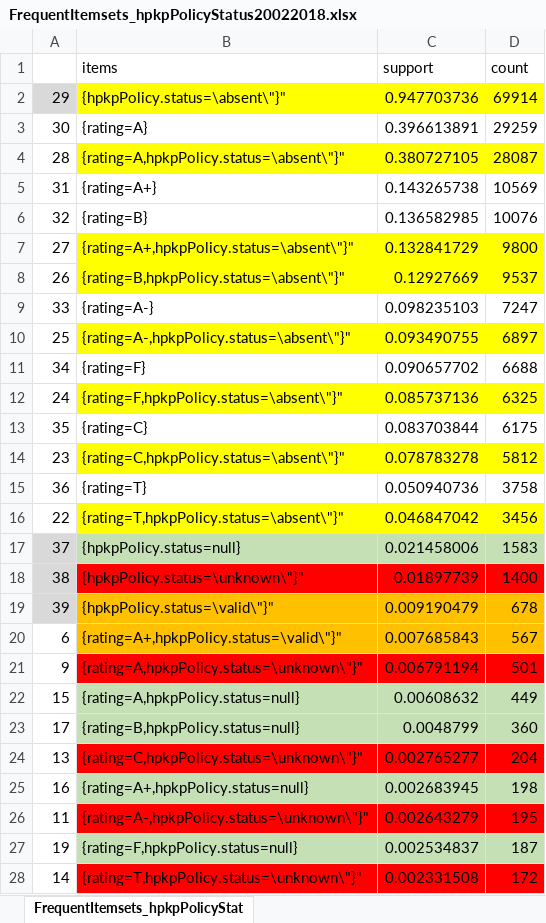
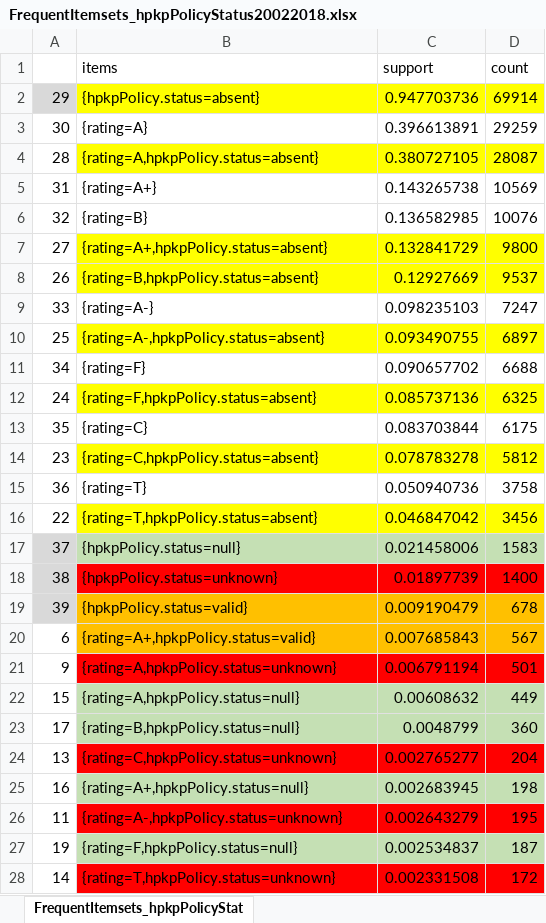
Before and after one commit to asifaltaf13/AnalyzeServerConfigurationBehaviour, an Excel workbook: analysis/queryResults/FrequentItemsets_hpkpPolicyStatus20022018.xlsx, sheet FrequentItemsets_hpkpPolicyStat, drawn as a sheet; only a part is shown; values as stored, in another font and other column widths than the file's, no borders; charts and pictures not drawn; the diff covers the shown part only; the diff names each change by its address in the sheet, - before the commit and + after, or states it on an @@ line.

```diff
--- a/analysis/queryResults/FrequentItemsets_hpkpPolicyStatus20022018.xlsx (sheet FrequentItemsets_hpkpPolicyStat)
+++ b/analysis/queryResults/FrequentItemsets_hpkpPolicyStatus20022018.xlsx (sheet FrequentItemsets_hpkpPolicyStat)
-B2 (items): {hpkpPolicy.status=\absent\"}"
+B2 (items): {hpkpPolicy.status=absent}
-B4 (items): {rating=A,hpkpPolicy.status=\absent\"}"
+B4 (items): {rating=A,hpkpPolicy.status=absent}
-B7 (items): {rating=A+,hpkpPolicy.status=\absent\"}"
+B7 (items): {rating=A+,hpkpPolicy.status=absent}
-B8 (items): {rating=B,hpkpPolicy.status=\absent\"}"
+B8 (items): {rating=B,hpkpPolicy.status=absent}
-B10 (items): {rating=A-,hpkpPolicy.status=\absent\"}"
+B10 (items): {rating=A-,hpkpPolicy.status=absent}
-B12 (items): {rating=F,hpkpPolicy.status=\absent\"}"
+B12 (items): {rating=F,hpkpPolicy.status=absent}
-B14 (items): {rating=C,hpkpPolicy.status=\absent\"}"
+B14 (items): {rating=C,hpkpPolicy.status=absent}
-B16 (items): {rating=T,hpkpPolicy.status=\absent\"}"
+B16 (items): {rating=T,hpkpPolicy.status=absent}
-B18 (items): {hpkpPolicy.status=\unknown\"}"
+B18 (items): {hpkpPolicy.status=unknown}
-B19 (items): {hpkpPolicy.status=\valid\"}"
+B19 (items): {hpkpPolicy.status=valid}
-B20 (items): {rating=A+,hpkpPolicy.status=\valid\"}"
+B20 (items): {rating=A+,hpkpPolicy.status=valid}
-B21 (items): {rating=A,hpkpPolicy.status=\unknown\"}"
+B21 (items): {rating=A,hpkpPolicy.status=unknown}
-B24 (items): {rating=C,hpkpPolicy.status=\unknown\"}"
+B24 (items): {rating=C,hpkpPolicy.status=unknown}
-B26 (items): {rating=A-,hpkpPolicy.status=\unknown\"}"
+B26 (items): {rating=A-,hpkpPolicy.status=unknown}
-B28 (items): {rating=T,hpkpPolicy.status=\unknown\"}"
+B28 (items): {rating=T,hpkpPolicy.status=unknown}
```
Also changed, not shown: 12 edited cells elsewhere in this sheet, charts or pictures, analysis/queryResults/FrequentItemsets_forwardSecrecy20022018.xlsx, analysis/queryResults/FrequentItemsets_hstsPolicyStatus20022018.xlsx, 9 other files.
